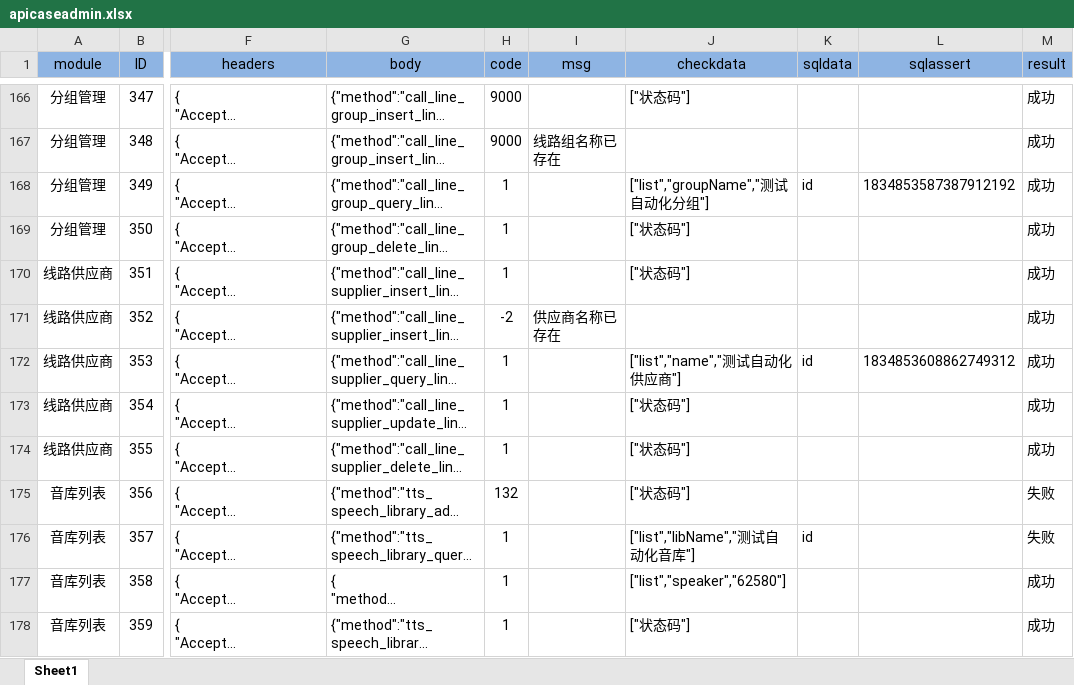
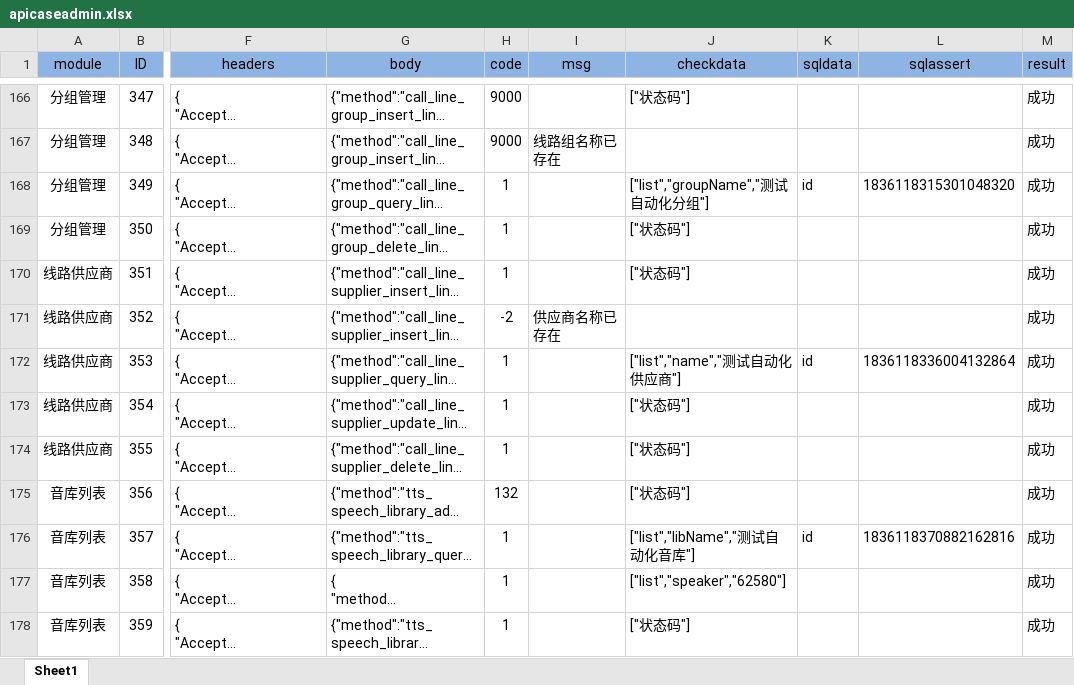
Before and after one commit to zhouyanlong/autotestapi, an Excel workbook: config/apicaseadmin.xlsx, sheet Sheet1, drawn as a sheet; only a part is shown, gaps mark what is left out; long unchanged cells end in …; values as stored, in another font and other column widths than the file's, no borders; the diff covers the shown part only; the diff names each change by its address in the sheet, - before the commit and + after, or states it on an @@ line.

```diff
--- a/config/apicaseadmin.xlsx (sheet Sheet1)
+++ b/config/apicaseadmin.xlsx (sheet Sheet1)
-L168 (sqlassert): 1834853587387912192
+L168 (sqlassert): 1836118315301048320
-L172 (sqlassert): 1834853608862749312
+L172 (sqlassert): 1836118336004132864
-M175:M176 (result): 失败
+M175:M176 (result): 成功
-L176 (sqlassert): (empty)
+L176 (sqlassert): 1836118370882162816
```
Also changed, not shown: 63 edited cells elsewhere in this sheet, 2 other files.
